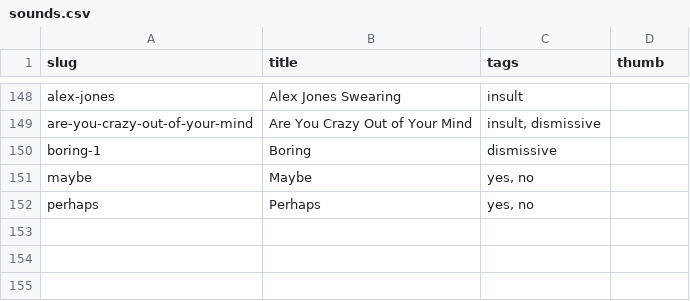
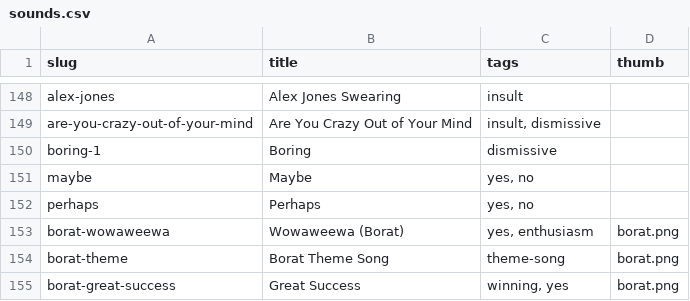
Before and after one commit to pax/pax.github.io, a CSV file: playground/wawawa/audio/myinstants/sounds.csv, drawn as a sheet; only a part is shown, gaps mark what is left out.

```diff
--- a/playground/wawawa/audio/myinstants/sounds.csv
+++ b/playground/wawawa/audio/myinstants/sounds.csv
@@ -152 +152,4 @@ maybe,Maybe,"yes, no",
 perhaps,Perhaps,"yes, no",
+borat-wowaweewa,Wowaweewa (Borat),"yes, enthusiasm",borat.png
+borat-theme,Borat Theme Song,theme-song,borat.png
+borat-great-success,Great Success,"winning, yes",borat.png
```
Also changed, not shown: 8 other files.
